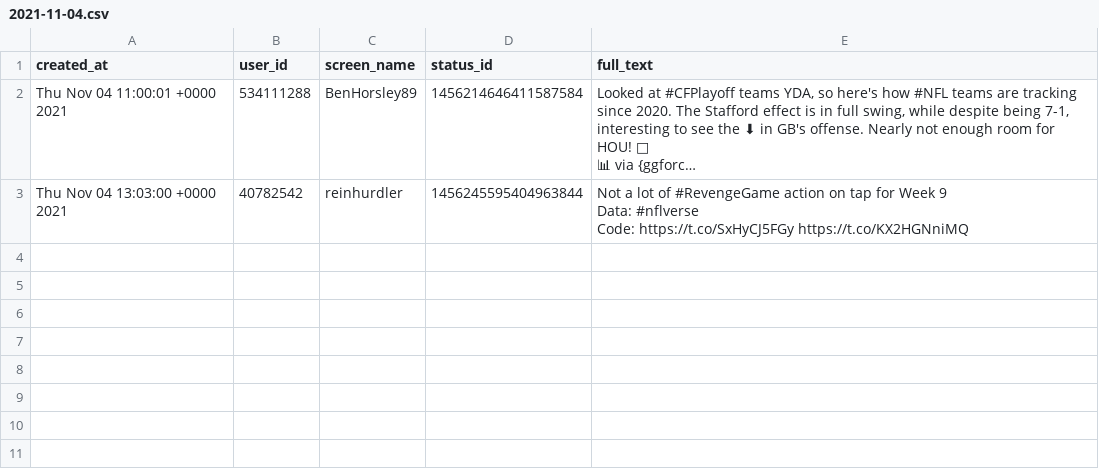
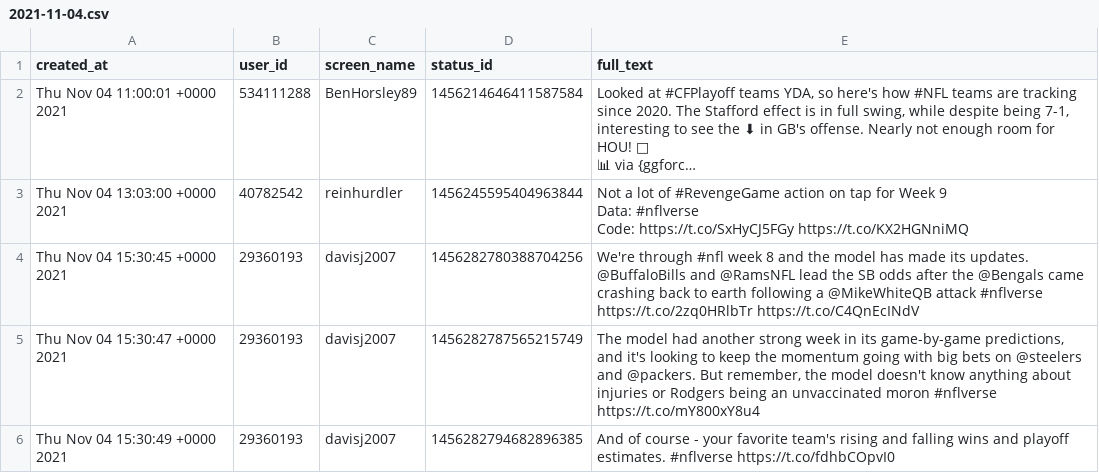
Before and after one commit to nflverse/nflversetweets, a CSV file: data/2021-11-04.csv, drawn as a sheet; long unchanged cells end in ….

```diff
--- a/data/2021-11-04.csv
+++ b/data/2021-11-04.csv
@@ -11 +11,4 @@ Data: #nflverse
 Code: https://t.co/SxHyCJ5FGy https://t.co/KX2HGNniMQ"
+"Thu Nov 04 15:30:45 +0000 2021","29360193","davisj2007","1456282780388704256","We're through #nfl week 8 and the model has made its updates.  @BuffaloBills and @RamsNFL lead the SB odds after the @Bengals came crashing back to earth following a @MikeWhiteQB attack #nflverse https://t.co/2zq0HRlbTr https://t.co/C4QnEcINdV"
+"Thu Nov 04 15:30:47 +0000 2021","29360193","davisj2007","1456282787565215749","The model had another strong week in its game-by-game predictions, and it's looking to keep the momentum going with big bets on @steelers and @packers.  But remember, the model doesn't know anything about injuries or Rodgers being an unvaccinated moron #nflverse https://t.co/mY800xY8u4"
+"Thu Nov 04 15:30:49 +0000 2021","29360193","davisj2007","1456282794682896385","And of course - your favorite team's rising and falling wins and playoff estimates.  #nflverse https://t.co/fdhbCOpvI0"
```
Also changed, not shown: 1 other file.
